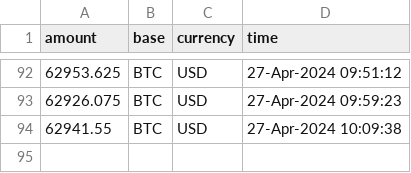
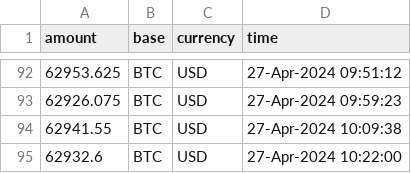
Before and after one commit to yanndebray/scheduled-task, a CSV file: Data/btc.csv, drawn as a sheet; only a part is shown, gaps mark what is left out.

```diff
--- a/Data/btc.csv
+++ b/Data/btc.csv
@@ -94 +94,2 @@ amount,base,currency,time
 62941.55,BTC,USD,27-Apr-2024 10:09:38
+62932.6,BTC,USD,27-Apr-2024 10:22:00
```
Also changed, not shown: 1 other file.
